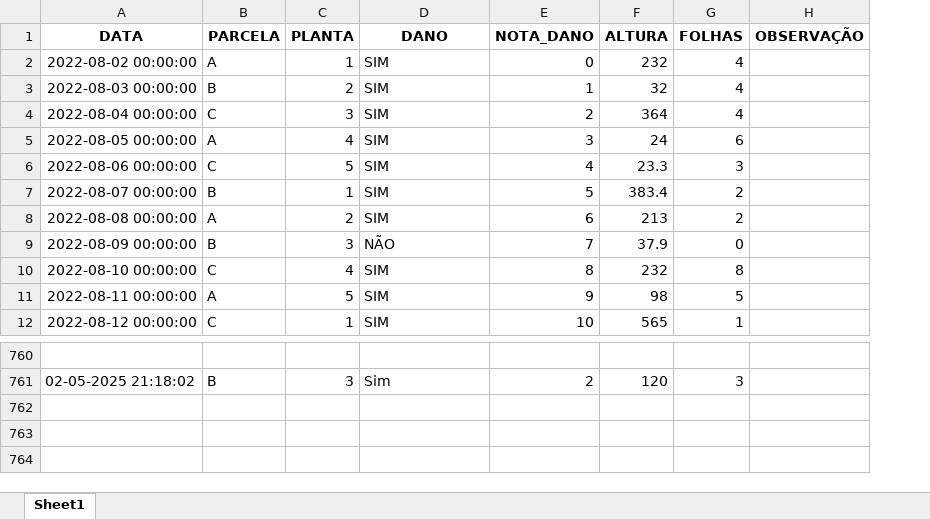
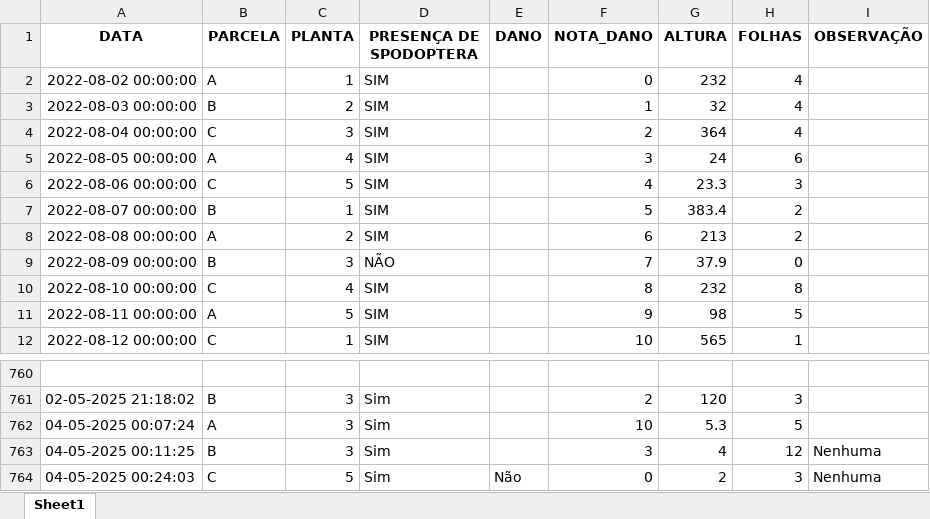
Before and after one commit to meowaax/APP_AGRO, an Excel workbook: danos_TESTES.xlsx, sheet Sheet1, drawn as a sheet; only a part is shown, gaps mark what is left out; values as stored, in another font and other column widths than the file's, no borders; the diff names each change by its address in the sheet, - before the commit and + after, or states it on an @@ line.

```diff
--- a/danos_TESTES.xlsx (sheet Sheet1)
+++ b/danos_TESTES.xlsx (sheet Sheet1)
+column E (DANO), empty
-D1: DANO
+D1: PRESENÇA DE SPODOPTERA
+row 762: 04-05-2025 00:07:24 | A | 3 | Sim |  | 10 | 5.3 | 5
+row 763: 04-05-2025 00:11:25 | B | 3 | Sim |  | 3 | 4 | 12 | Nenhuma
+row 764: 04-05-2025 00:24:03 | C | 5 | Sim | Não | 0 | 2 | 3 | Nenhuma
```
Also changed, not shown: 4 other files.
